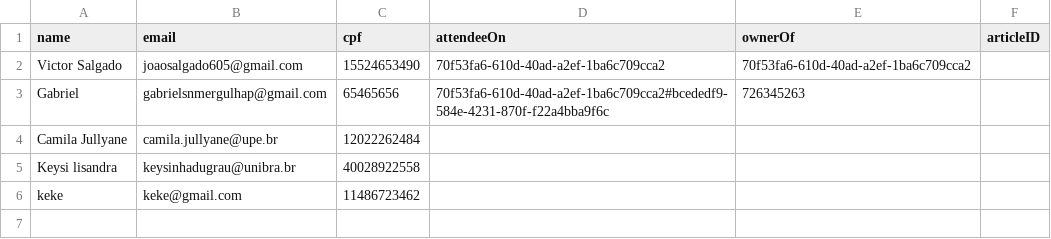
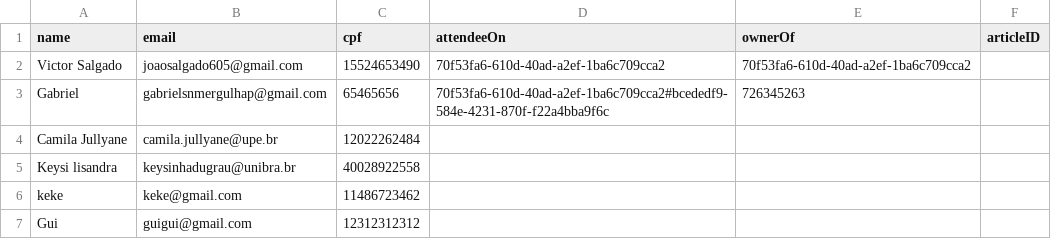
Before and after one commit to camilajullyane/CRUD-event, a CSV file: DB/user.csv, drawn as a sheet.

```diff
--- a/DB/user.csv
+++ b/DB/user.csv
@@ -6 +6,2 @@ Keysi lisandra,keysinhadugrau@unibra.br,40028922558,,,
 keke,keke@gmail.com,11486723462,,,
+Gui,guigui@gmail.com,12312312312,,,
```
Also changed, not shown: 4 other files.
